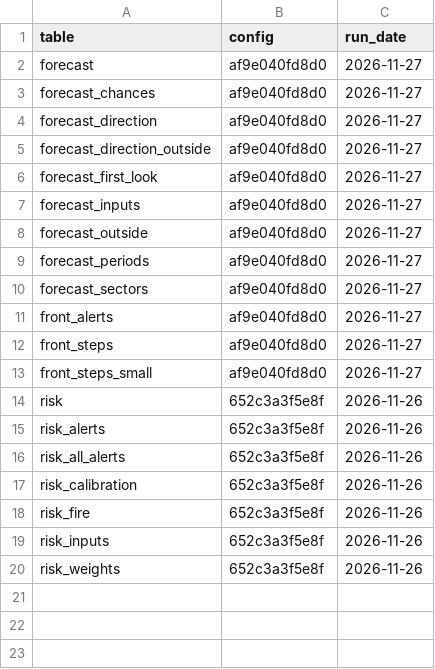
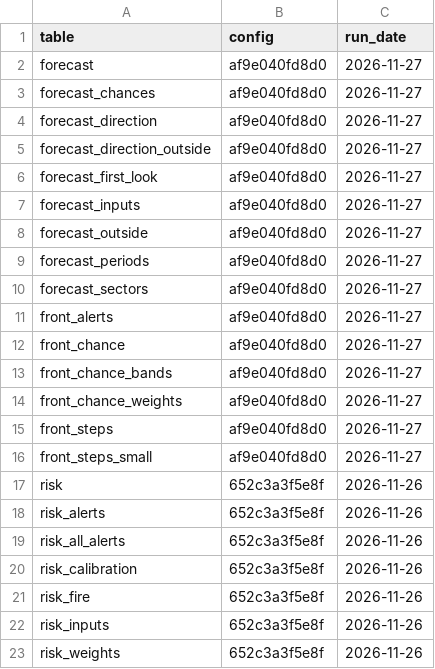
Before and after one commit to Amillanv/CHISPA, a CSV file: results/2019/stamps.csv, drawn as a sheet.

Commit message:
Growth(feat): the chance of a front for an alert that only GOES started, with a hypothesis
- New `evaluation/front_chance.py`: `chispa forecast --front-chance` asks, for an alert with
  only GOES detections at moment 0, if its event has a VIIRS front at moment 24.
  A logistic regression gets the 30 inputs of the growth risk without the burned ground.
- `evaluation/front_alerts.py`: one function loads the pixels and the merges, for two uses.
- New `tests/test_front_chance.py`: 6 tests with cases for paper.
- Tables `front_chance`, `front_chance_bands` and `front_chance_weights` of 2019 to 2024.
  The mean AUC of the six years is 0.8217. The confidence has 0.6115, and the number of
  detections has 0.5989. Observed to expected for one year is 0.75 to 1.25.
- `docs/method.md` section 11.34: the rules, this result, and the hypothesis for 2025 and
  2026. This commit is before the run on those two years.
- No field of the event record has this chance: the owner decides.

```diff
--- a/results/2019/stamps.csv
+++ b/results/2019/stamps.csv
@@ -11,2 +11,5 @@ forecast_sectors,af9e040fd8d0,2026-11-27
 front_alerts,af9e040fd8d0,2026-11-27
+front_chance,af9e040fd8d0,2026-11-27
+front_chance_bands,af9e040fd8d0,2026-11-27
+front_chance_weights,af9e040fd8d0,2026-11-27
 front_steps,af9e040fd8d0,2026-11-27
```
Also changed, not shown: results/2020/stamps.csv, results/2021/stamps.csv, 27 other files.
